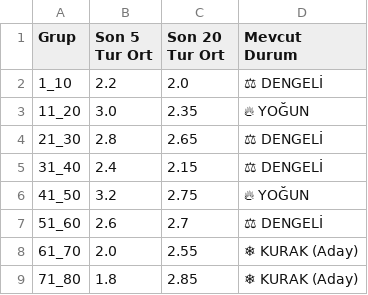
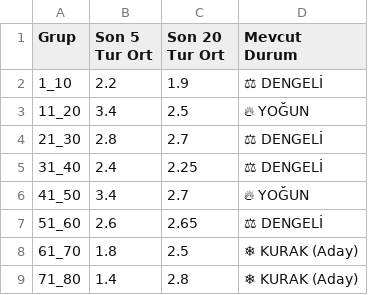
Before and after one commit to egemenulucay-52/hizli-on-numara, a CSV file: grup_analizi.csv, drawn as a sheet; the diff names each change by its address in the sheet, - before the commit and + after, or states it on an @@ line.

```diff
--- a/grup_analizi.csv
+++ b/grup_analizi.csv
-C2 (Son 20 Tur Ort): 2.0
+C2 (Son 20 Tur Ort): 1.9
-B3 (Son 5 Tur Ort): 3.0
+B3 (Son 5 Tur Ort): 3.4
-C3 (Son 20 Tur Ort): 2.35
+C3 (Son 20 Tur Ort): 2.5
-C4 (Son 20 Tur Ort): 2.65
+C4 (Son 20 Tur Ort): 2.7
-C5 (Son 20 Tur Ort): 2.15
+C5 (Son 20 Tur Ort): 2.25
-B6 (Son 5 Tur Ort): 3.2
+B6 (Son 5 Tur Ort): 3.4
-C6 (Son 20 Tur Ort): 2.75
+C6 (Son 20 Tur Ort): 2.7
-C7 (Son 20 Tur Ort): 2.7
+C7 (Son 20 Tur Ort): 2.65
-B8 (Son 5 Tur Ort): 2.0
+B8 (Son 5 Tur Ort): 1.8
-C8 (Son 20 Tur Ort): 2.55
+C8 (Son 20 Tur Ort): 2.5
-B9 (Son 5 Tur Ort): 1.8
+B9 (Son 5 Tur Ort): 1.4
-C9 (Son 20 Tur Ort): 2.85
+C9 (Son 20 Tur Ort): 2.8
```
Also changed, not shown: 2 other files.
